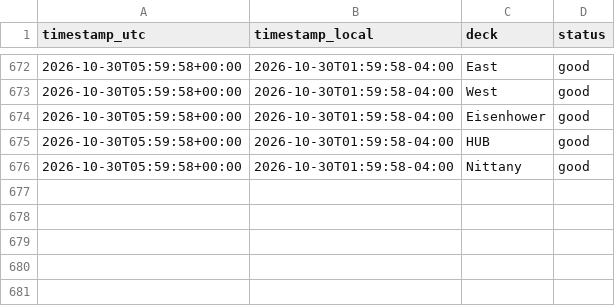
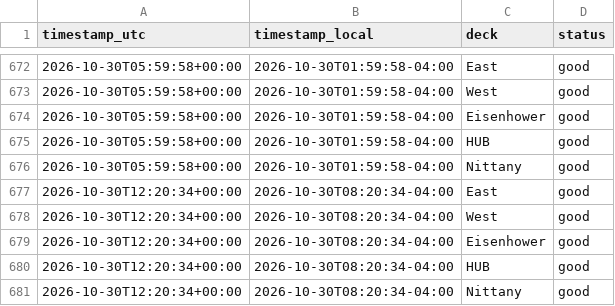
Before and after one commit to osos7mood/psu-deck-tracker, a CSV file: data/deck_status.csv, drawn as a sheet; only a part is shown, gaps mark what is left out; the diff names each change by its address in the sheet, - before the commit and + after, or states it on an @@ line.

```diff
--- a/data/deck_status.csv
+++ b/data/deck_status.csv
+row 677: 2026-10-30T12:20:34+00:00 | 2026-10-30T08:20:34-04:00 | East | good
+row 678: 2026-10-30T12:20:34+00:00 | 2026-10-30T08:20:34-04:00 | West | good
+row 679: 2026-10-30T12:20:34+00:00 | 2026-10-30T08:20:34-04:00 | Eisenhower | good
+row 680: 2026-10-30T12:20:34+00:00 | 2026-10-30T08:20:34-04:00 | HUB | good
+row 681: 2026-10-30T12:20:34+00:00 | 2026-10-30T08:20:34-04:00 | Nittany | good
```
